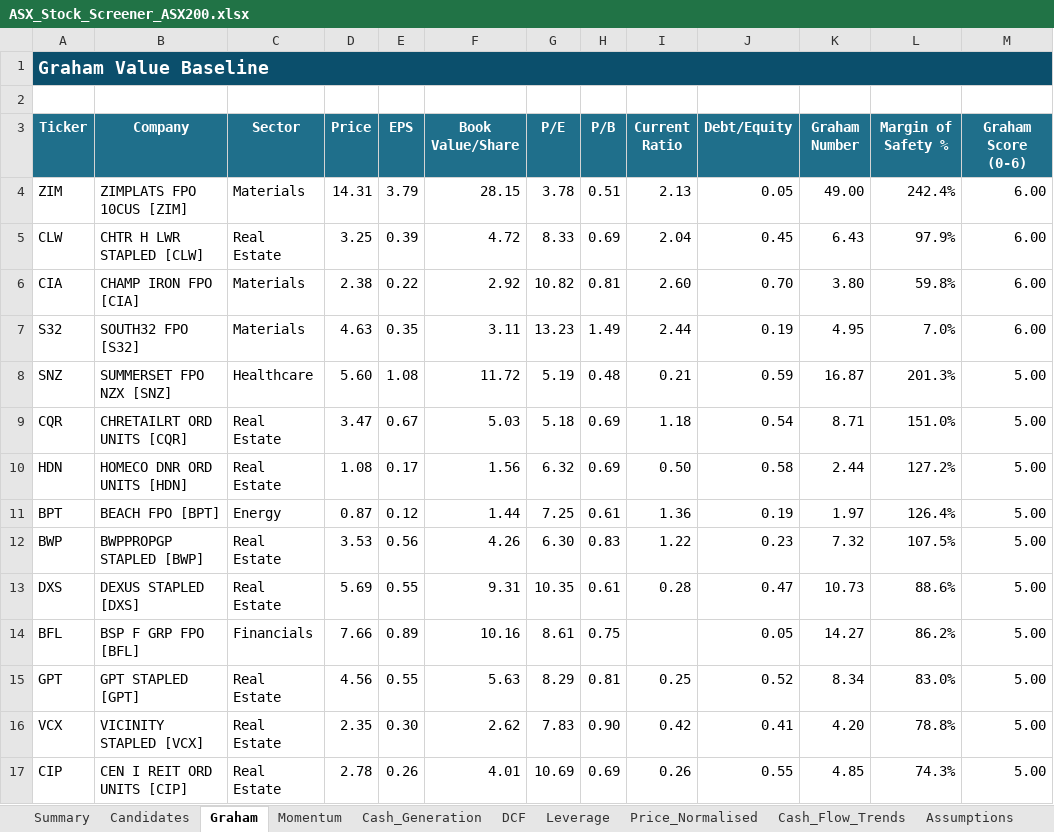
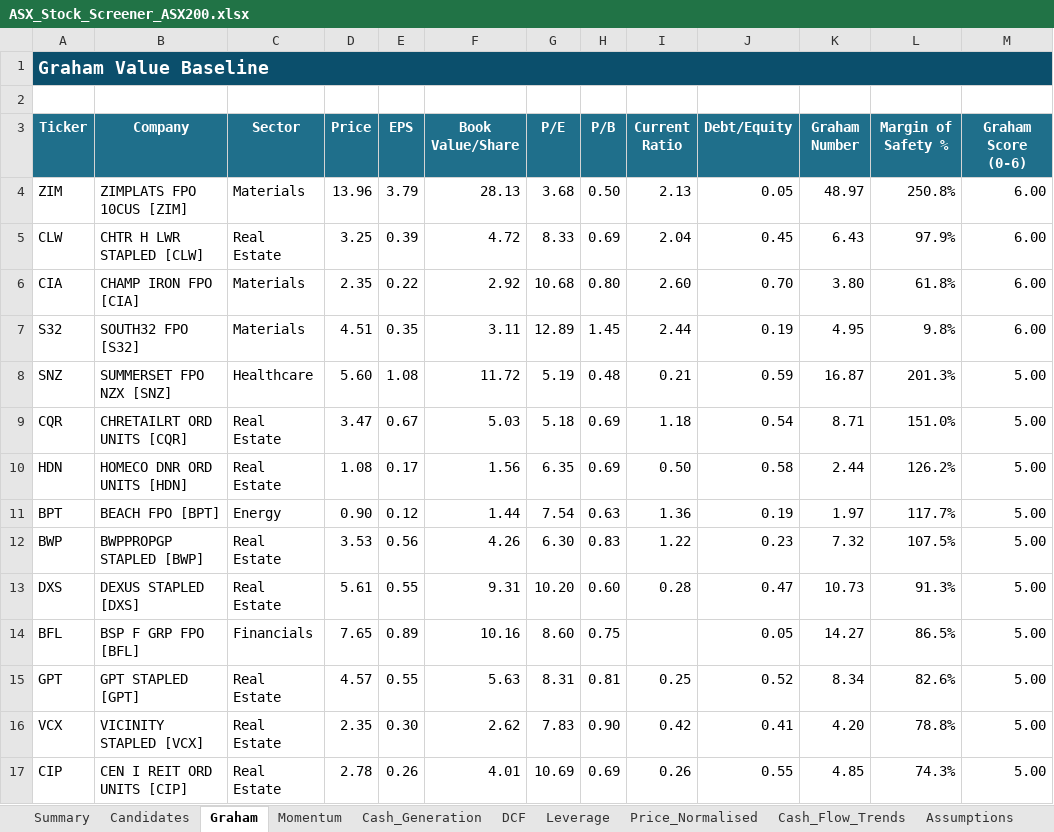
Before and after one commit to douglasmcintyre3-code/trading, an Excel workbook: latest/ASX_Stock_Screener_ASX200.xlsx, sheet Graham, drawn as a sheet; only a part is shown; values as stored, in another font and other column widths than the file's, no borders; conditional formats not drawn; the diff covers the shown part only; the diff names each change by its address in the sheet, - before the commit and + after, or states it on an @@ line.

```diff
--- a/latest/ASX_Stock_Screener_ASX200.xlsx (sheet Graham)
+++ b/latest/ASX_Stock_Screener_ASX200.xlsx (sheet Graham)
-D4 (Price): 14.31
+D4 (Price): 13.96
-F4 (Book Value/Share): 28.15
+F4 (Book Value/Share): 28.13
-G4 (P/E): 3.78
+G4 (P/E): 3.68
-H4 (P/B): 0.51
+H4 (P/B): 0.50
-K4 (Graham Number): 49.00
+K4 (Graham Number): 48.97
-L4 (Margin of Safety %): 242.4%
+L4 (Margin of Safety %): 250.8%
-D6 (Price): 2.38
+D6 (Price): 2.35
-G6 (P/E): 10.82
+G6 (P/E): 10.68
-H6 (P/B): 0.81
+H6 (P/B): 0.80
-L6 (Margin of Safety %): 59.8%
+L6 (Margin of Safety %): 61.8%
-D7 (Price): 4.63
+D7 (Price): 4.51
-G7 (P/E): 13.23
+G7 (P/E): 12.89
-H7 (P/B): 1.49
+H7 (P/B): 1.45
-L7 (Margin of Safety %): 7.0%
+L7 (Margin of Safety %): 9.8%
-G10 (P/E): 6.32
+G10 (P/E): 6.35
-L10 (Margin of Safety %): 127.2%
+L10 (Margin of Safety %): 126.2%
-D11 (Price): 0.87
+D11 (Price): 0.90
-G11 (P/E): 7.25
+G11 (P/E): 7.54
-H11 (P/B): 0.61
+H11 (P/B): 0.63
-L11 (Margin of Safety %): 126.4%
+L11 (Margin of Safety %): 117.7%
-D13 (Price): 5.69
+D13 (Price): 5.61
-G13 (P/E): 10.35
+G13 (P/E): 10.20
-H13 (P/B): 0.61
+H13 (P/B): 0.60
-L13 (Margin of Safety %): 88.6%
+L13 (Margin of Safety %): 91.3%
-D14 (Price): 7.66
+D14 (Price): 7.65
-G14 (P/E): 8.61
+G14 (P/E): 8.60
-L14 (Margin of Safety %): 86.2%
+L14 (Margin of Safety %): 86.5%
-D15 (Price): 4.56
+D15 (Price): 4.57
-G15 (P/E): 8.29
+G15 (P/E): 8.31
-L15 (Margin of Safety %): 83.0%
+L15 (Margin of Safety %): 82.6%
```
Also changed, not shown: 35 added rows, 35 removed rows and 522 edited cells elsewhere in this sheet, sheet Price_Normalised, sheet Summary, sheet Momentum, sheet Cash_Generation, sheet DCF, sheet Leverage, 3 more sheets, charts or pictures, 3 other files.
